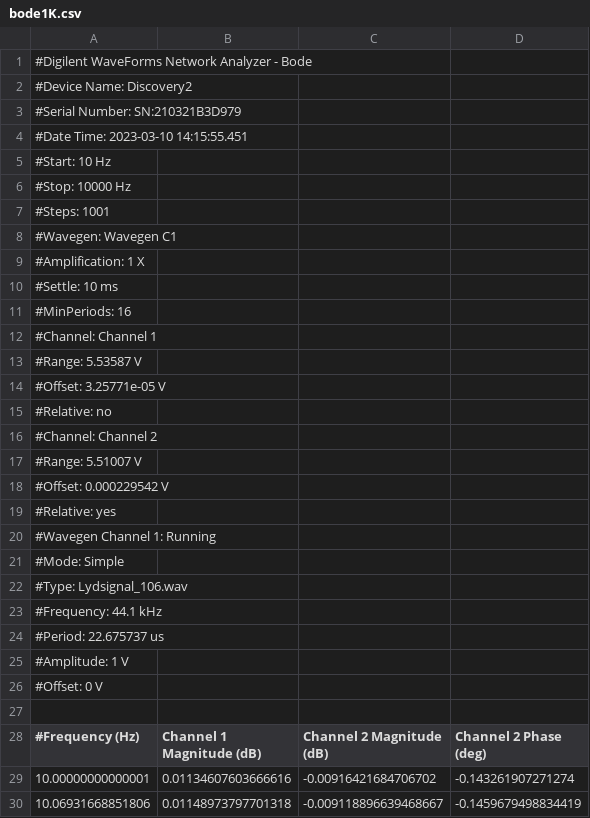
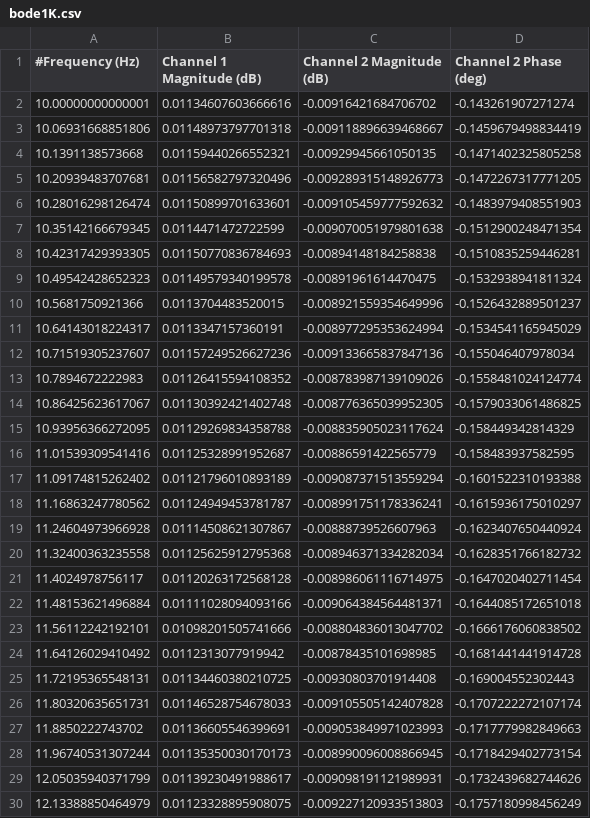
Before and after one commit to Eirik-MS/NTNU_Code, a CSV file: TTT4260-ESDA/Design3/bode1K.csv, drawn as a sheet; only a part is shown; the shorter side is filled out with more unchanged rows; the diff names each change by its address in the sheet, - before the commit and + after, or states it on an @@ line.

```diff
--- a/TTT4260-ESDA/Design3/bode1K.csv
+++ b/TTT4260-ESDA/Design3/bode1K.csv
-row 1: #Digilent WaveForms Network Analyzer - Bode
-row 2: #Device Name: Discovery2
-row 3: #Serial Number: SN:210321B3D979
-row 4: #Date Time: 2023-03-10 14:15:55.451
-row 5: #Start: 10 Hz
-row 6: #Stop: 10000 Hz
-row 7: #Steps: 1001
-row 8: #Wavegen: Wavegen C1
-row 9: #Amplification: 1 X
-row 10: #Settle: 10 ms
-row 11: #MinPeriods: 16
-row 12: #Channel: Channel 1
-row 13: #Range: 5.53587 V
-row 14: #Offset: 3.25771e-05 V
-row 15: #Relative: no
-row 16: #Channel: Channel 2
-row 17: #Range: 5.51007 V
-row 18: #Offset: 0.000229542 V
-row 19: #Relative: yes
-row 20: #Wavegen Channel 1: Running
-row 21: #Mode: Simple
-row 22: #Type: Lydsignal_106.wav
-row 23: #Frequency: 44.1 kHz
-row 24: #Period: 22.675737 us
-row 25: #Amplitude: 1 V
-row 26: #Offset: 0 V
-row 27: (empty)
```
Also changed, not shown: TTT4260-ESDA/Design3/spectrum2K.csv, 35 other files.
